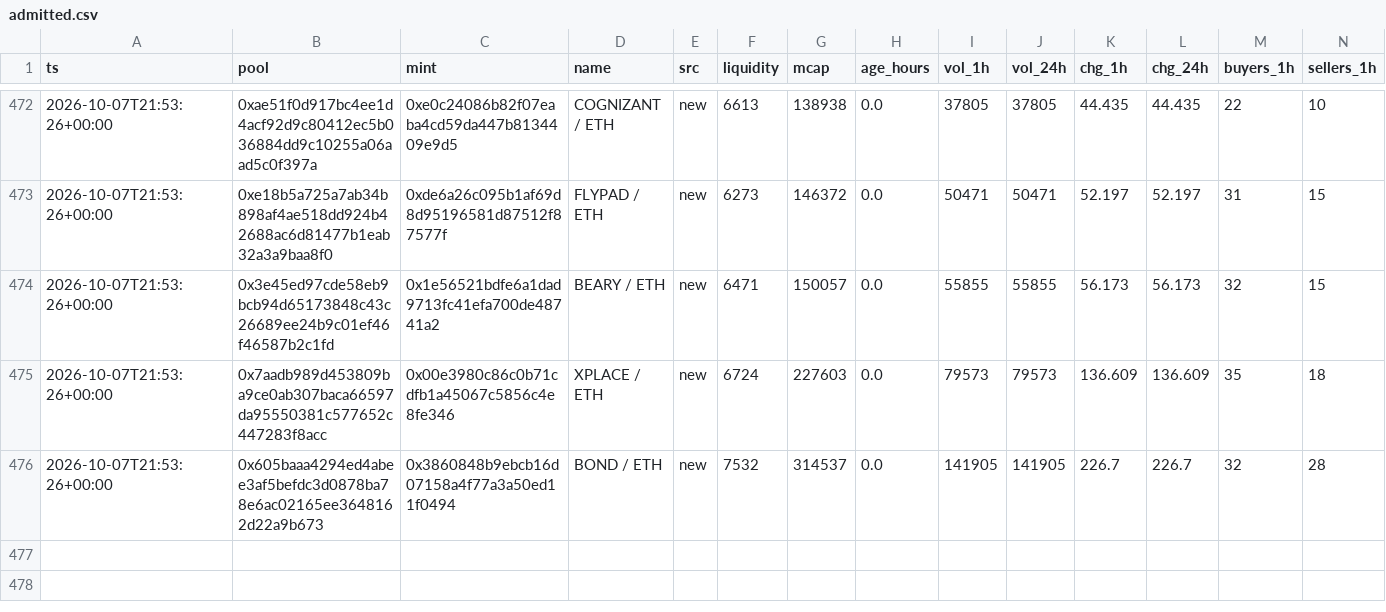
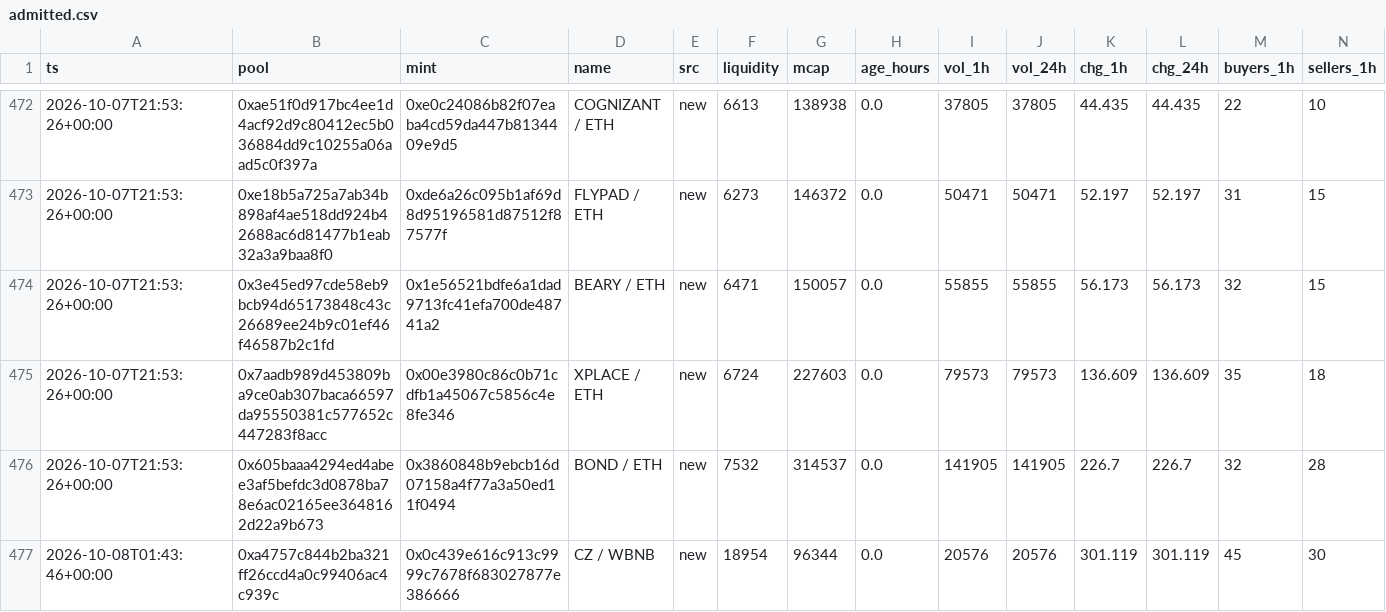
Before and after one commit to kennyasamoah/Kryptsig, a CSV file: admitted.csv, drawn as a sheet; only a part is shown, gaps mark what is left out; rows hold the shown columns only; the diff names each change by its address in the sheet, - before the commit and + after, or states it on an @@ line.

```diff
--- a/admitted.csv
+++ b/admitted.csv
+row 477: 2026-10-08T01:43:46+00:00 | 0xa4757c844b2ba321ff26ccd4a0c99406ac4c939c | 0x0c439e616c913c9999c7678f683027877e386666 | CZ / WBNB | new | 18954 | 96344 | 0.0 | 20576 | 20576 | 301.119 | 301.119 | 45 | 30
```
Also changed, not shown: observations.csv, 1 other file.
